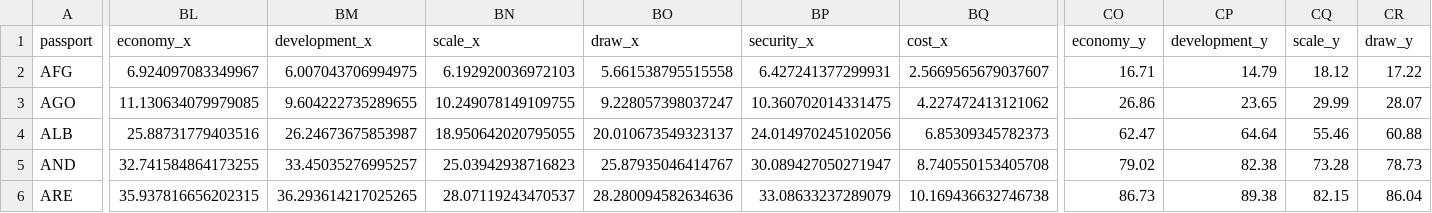
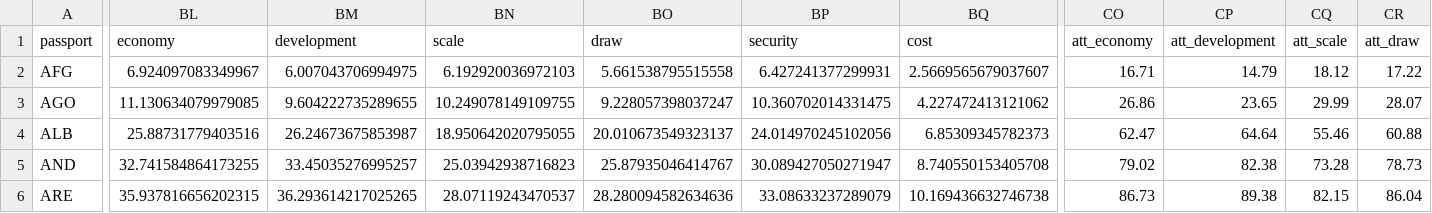
Before and after one commit to spencerrjenkins/adjusted-henley-index, a CSV file: data/processed/passport_master.csv, drawn as a sheet; only a part is shown, gaps mark what is left out; the diff covers the shown part only; the diff names each change by its address in the sheet, - before the commit and + after, or states it on an @@ line.

```diff
--- a/data/processed/passport_master.csv
+++ b/data/processed/passport_master.csv
-BL1: economy_x
+BL1: economy
-BM1: development_x
+BM1: development
-BN1: scale_x
+BN1: scale
-BO1: draw_x
+BO1: draw
-BP1: security_x
+BP1: security
-BQ1: cost_x
+BQ1: cost
-CO1: economy_y
+CO1: att_economy
-CP1: development_y
+CP1: att_development
-CQ1: scale_y
+CQ1: att_scale
-CR1: draw_y
+CR1: att_draw
```
Also changed, not shown: 3 edited cells elsewhere in this file, output/tables/05b_pillar_attainment.csv, output/tables/19_communities.csv, 45 other files.
